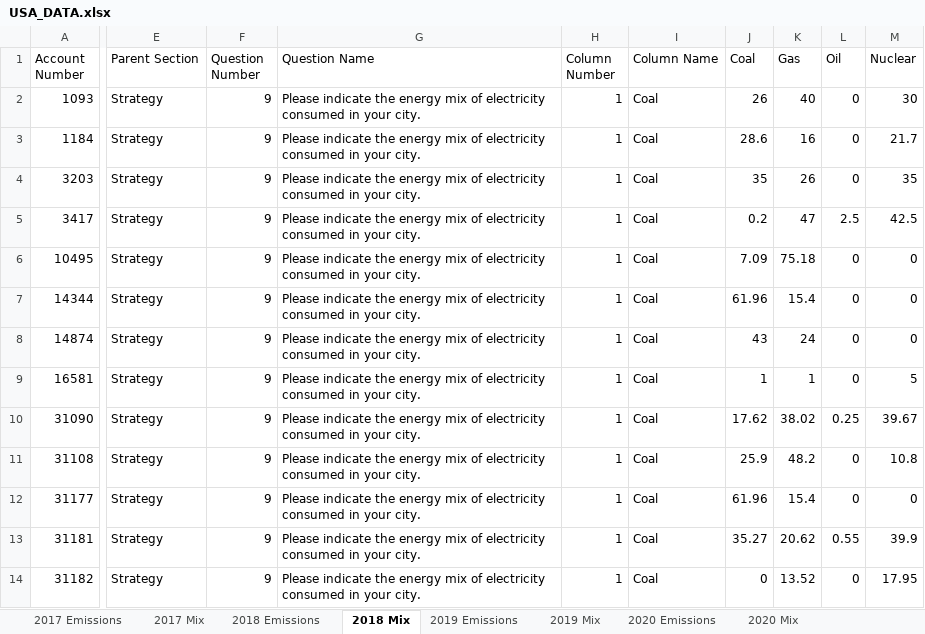
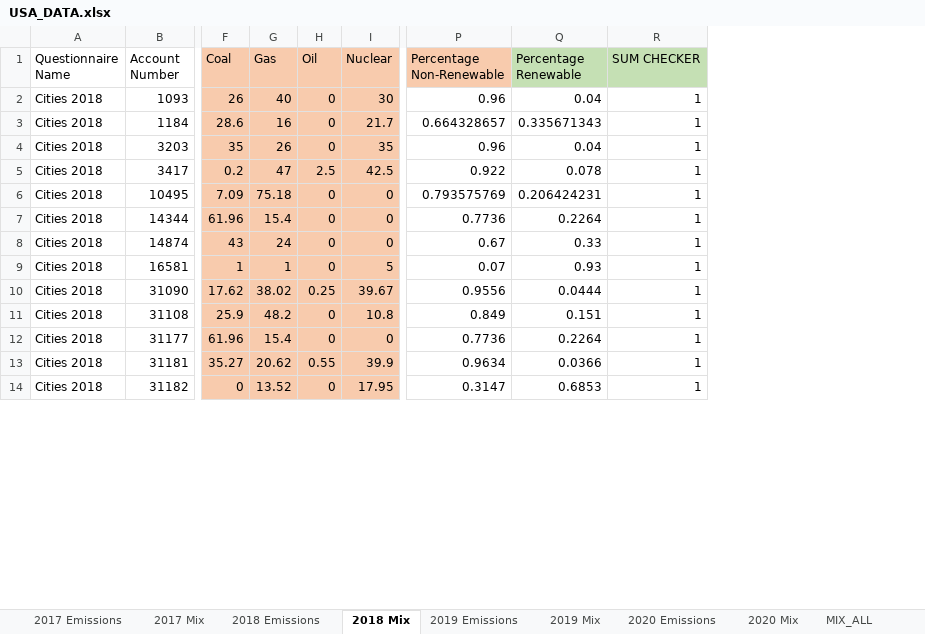
Before and after one commit to inls641-environment/visualizing-emissions-data, an Excel workbook: USA_DATA.xlsx, sheet 2018 Mix, drawn as a sheet; only a part is shown, gaps mark what is left out; values as stored, in another font and other column widths than the file's, no borders; removed rows and columns are numbered as before the commit, all else as after; the diff covers the shown part only; the diff names each change by its address in the sheet, - before the commit and + after, or states it on an @@ line.

```diff
--- a/USA_DATA.xlsx (sheet 2018 Mix)
+++ b/USA_DATA.xlsx (sheet 2018 Mix)
+sheet tab: MIX_ALL
+column A (Questionnaire Name), rows 2-14: all Cities 2018
-column E (Parent Section), rows 2-14: all Strategy
-column F (Question Number), rows 2-14: all 9
-column G (Question Name), rows 2-14: all Please indicate the energy mix of electricity consumed in your city.
-column H (Column Number), rows 2-14: all 1
-column I (Column Name), rows 2-14: all Coal
+column P (Percentage Non-Renewable), rows 2-14: 0.96 | 0.664328657 | 0.96 | 0.922 | 0.793575769 | 0.7736 | 0.67 | 0.07 | 0.9556 | 0.849 | 0.7736 | 0.9634 | 0.3147
+column Q (Percentage Renewable), rows 2-14: 0.04 | 0.335671343 | 0.04 | 0.078 | 0.206424231 | 0.2264 | 0.33 | 0.93 | 0.0444 | 0.151 | 0.2264 | 0.0366 | 0.6853
+column R (SUM CHECKER), rows 2-14: all 1
-F1:I14 fill: none
+F1:I14 fill: #F8CBAD
```
Also changed, not shown: cell formats elsewhere in this sheet, sheet 2020 Mix, sheet 2019 Mix, sheet 2019 Emissions, sheet 2020 Emissions, sheet 2018 Emissions, formulas that keep their value, 2 other files.
